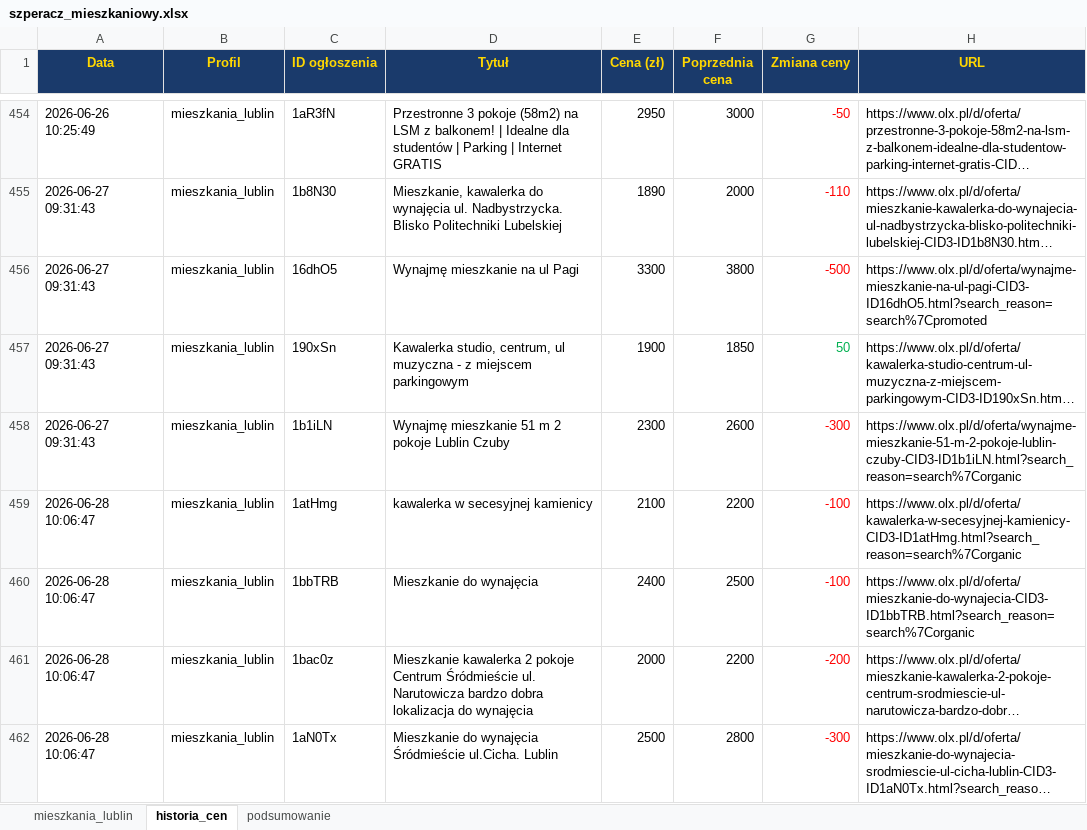
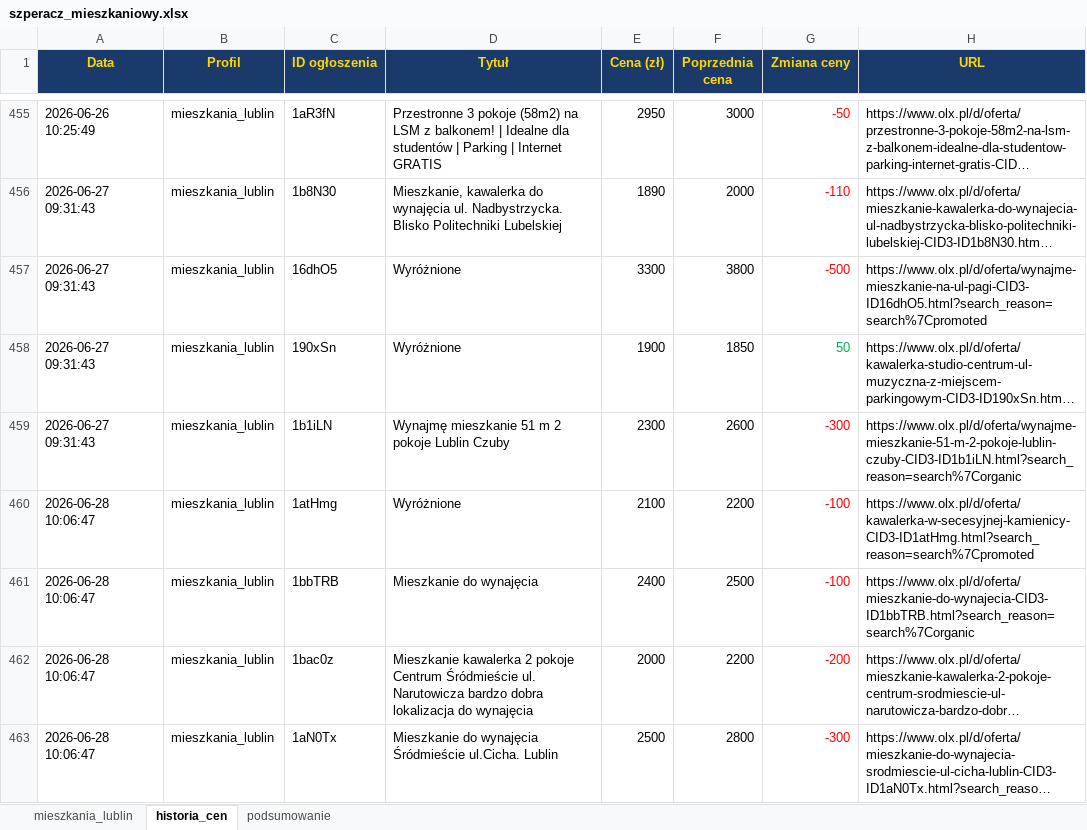
Before and after one commit to Bonaventura-EW/SZPERACZ-MIESZKANIOWY, an Excel workbook: data/szperacz_mieszkaniowy.xlsx, sheet historia_cen, drawn as a sheet; only a part is shown, gaps mark what is left out; long unchanged cells end in …; values as stored, in another font and other column widths than the file's, no borders; addresses are those after the commit; the diff covers the shown part only; the diff names each change by its address in the sheet, - before the commit and + after, or states it on an @@ line.

```diff
--- a/data/szperacz_mieszkaniowy.xlsx (sheet historia_cen)
+++ b/data/szperacz_mieszkaniowy.xlsx (sheet historia_cen)
-D457 (Tytuł): Wynajmę mieszkanie na ul Pagi
+D457 (Tytuł): Wyróżnione
-D458 (Tytuł): Kawalerka studio, centrum, ul muzyczna - z miejscem parkingowym
+D458 (Tytuł): Wyróżnione
-D460 (Tytuł): kawalerka w secesyjnej kamienicy
+D460 (Tytuł): Wyróżnione
-H460 (URL): https://www.olx.pl/d/oferta/kawalerka-w-secesyjnej-kamienicy-CID3-ID1atHmg.html?search_reason=search%7Corganic
+H460 (URL): https://www.olx.pl/d/oferta/kawalerka-w-secesyjnej-kamienicy-CID3-ID1atHmg.html?search_reason=search%7Cpromoted
```
Also changed, not shown: 3 added rows and 28 edited cells elsewhere in this sheet, sheet mieszkania_lublin, sheet podsumowanie, 4 other files.
